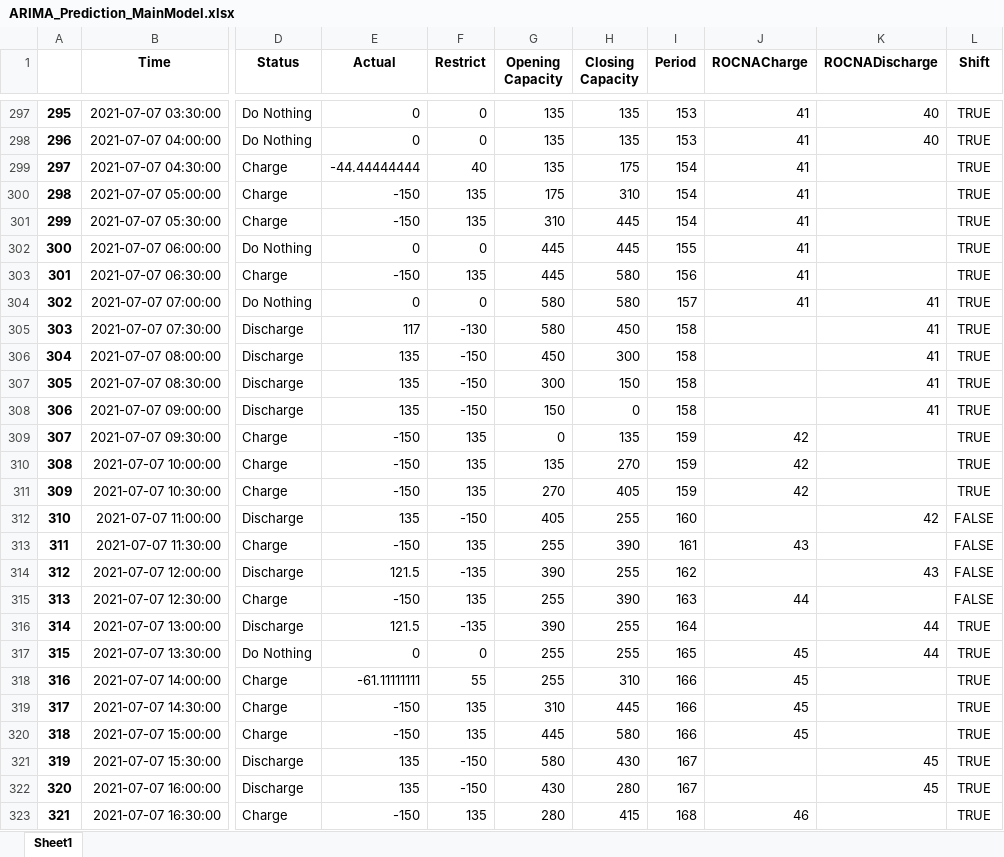
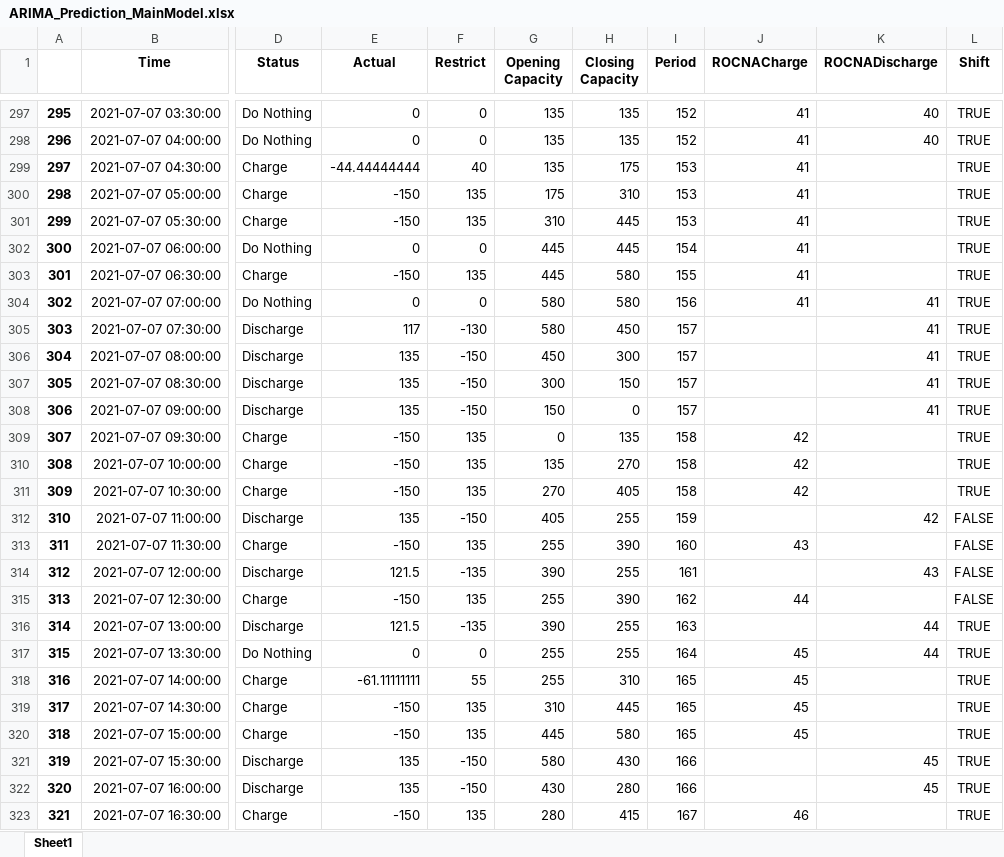
Before and after one commit to rinliauw/energy-market-and-battery-optimization, an Excel workbook: prediction_data/ARIMA_Prediction_MainModel.xlsx, sheet Sheet1, drawn as a sheet; only a part is shown, gaps mark what is left out; values as stored, in another font and other column widths than the file's, no borders; the diff covers the shown part only; the diff names each change by its address in the sheet, - before the commit and + after, or states it on an @@ line.

```diff
--- a/prediction_data/ARIMA_Prediction_MainModel.xlsx (sheet Sheet1)
+++ b/prediction_data/ARIMA_Prediction_MainModel.xlsx (sheet Sheet1)
-I297:I298 (Period): 153
+I297:I298 (Period): 152
-I299:I301 (Period): 154
+I299:I301 (Period): 153
-I302 (Period): 155
+I302 (Period): 154
-I303 (Period): 156
+I303 (Period): 155
-I304 (Period): 157
+I304 (Period): 156
-I305:I308 (Period): 158
+I305:I308 (Period): 157
-I309:I311 (Period): 159
+I309:I311 (Period): 158
-I312 (Period): 160
+I312 (Period): 159
-I313 (Period): 161
+I313 (Period): 160
-I314 (Period): 162
+I314 (Period): 161
-I315 (Period): 163
+I315 (Period): 162
-I316 (Period): 164
+I316 (Period): 163
-I317 (Period): 165
+I317 (Period): 164
-I318:I320 (Period): 166
+I318:I320 (Period): 165
-I321:I322 (Period): 167
+I321:I322 (Period): 166
-I323 (Period): 168
+I323 (Period): 167
```
Also changed, not shown: 1900 edited cells elsewhere in this sheet, prediction_data/VAR_Prediction_MainModel.xlsx, 5 other files.
